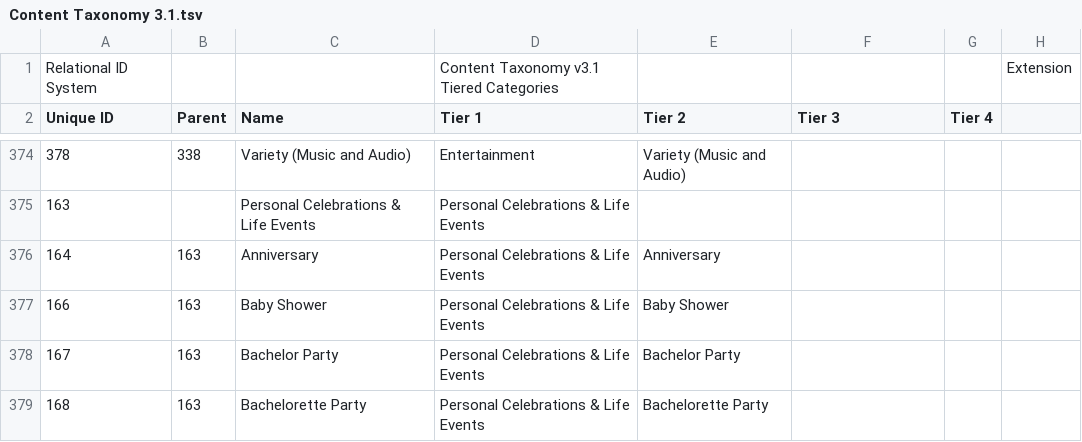
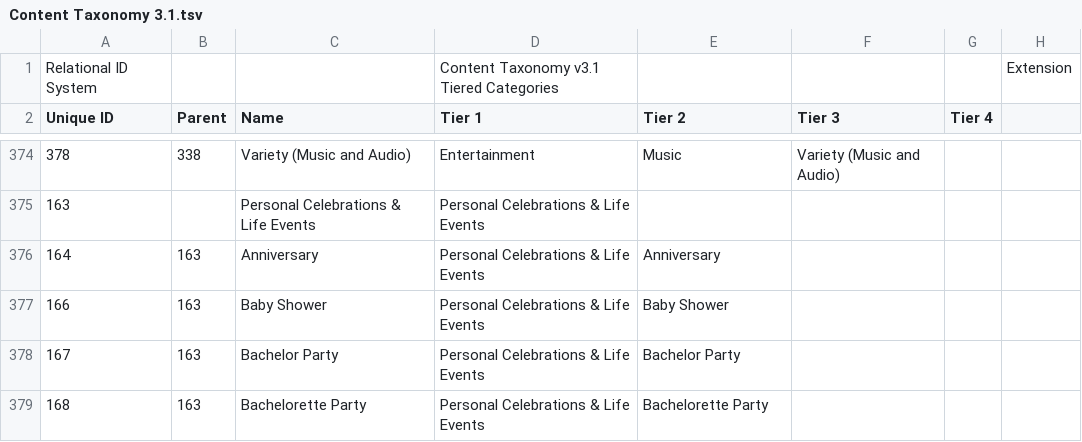
Before and after one commit to InteractiveAdvertisingBureau/Taxonomies, a TSV file: Content Taxonomies/Content Taxonomy 3.1.tsv, drawn as a sheet; only a part is shown, gaps mark what is left out; the diff covers the shown part only; the diff names each change by its address in the sheet, - before the commit and + after, or states it on an @@ line.

Commit message:
Re-adding Music T2 to Content Taxonomy 3.1.tsv

```diff
--- a/Content Taxonomies/Content Taxonomy 3.1.tsv
+++ b/Content Taxonomies/Content Taxonomy 3.1.tsv
-E374 (Tier 2): Variety (Music and Audio)
+E374 (Tier 2): Music
-F374 (Tier 3): (empty)
+F374 (Tier 3): Variety (Music and Audio)
```
Also changed, not shown: 71 edited cells elsewhere in this file.
